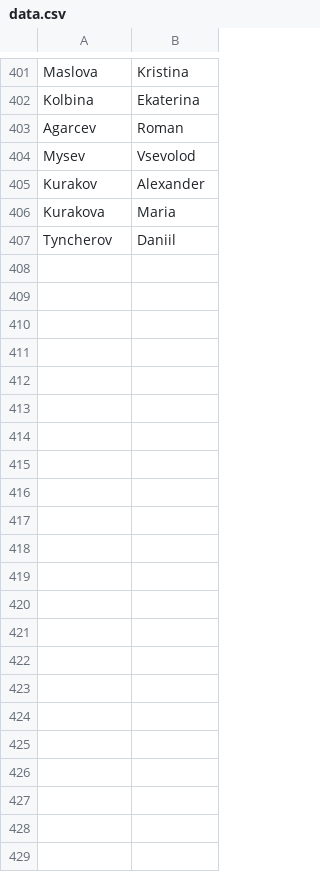
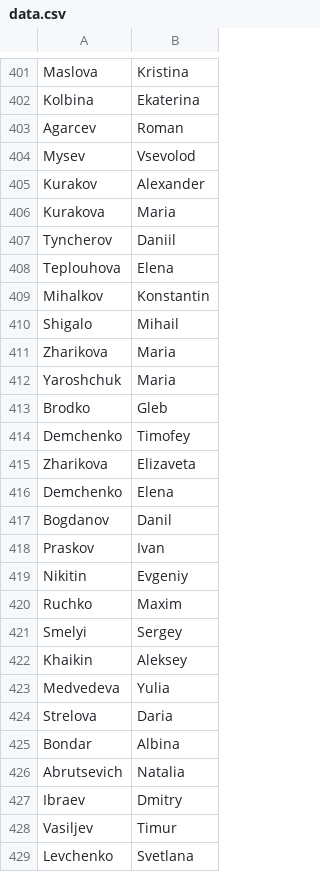
Before and after one commit to MaxxZahar/ShogiArenaTournament, a CSV file: data/data.csv, drawn as a sheet; only a part is shown, gaps mark what is left out.

Commit message:
data update

```diff
--- a/data/data.csv
+++ b/data/data.csv
@@ -407 +407,23 @@ Kurakova;Maria
 Tyncherov;Daniil
+Teplouhova;Elena
+Mihalkov;Konstantin
+Shigalo;Mihail
+Zharikova;Maria
+Yaroshchuk;Maria
+Brodko;Gleb
+Demchenko;Timofey
+Zharikova;Elizaveta
+Demchenko;Elena
+Bogdanov;Danil
+Praskov;Ivan
+Nikitin;Evgeniy
+Ruchko;Maxim
+Smelyi;Sergey
+Khaikin;Aleksey
+Medvedeva;Yulia
+Strelova;Daria
+Bondar;Albina
+Abrutsevich;Natalia
+Ibraev;Dmitry
+Vasiljev;Timur
+Levchenko;Svetlana
```
Also changed, not shown: 1 other file.
